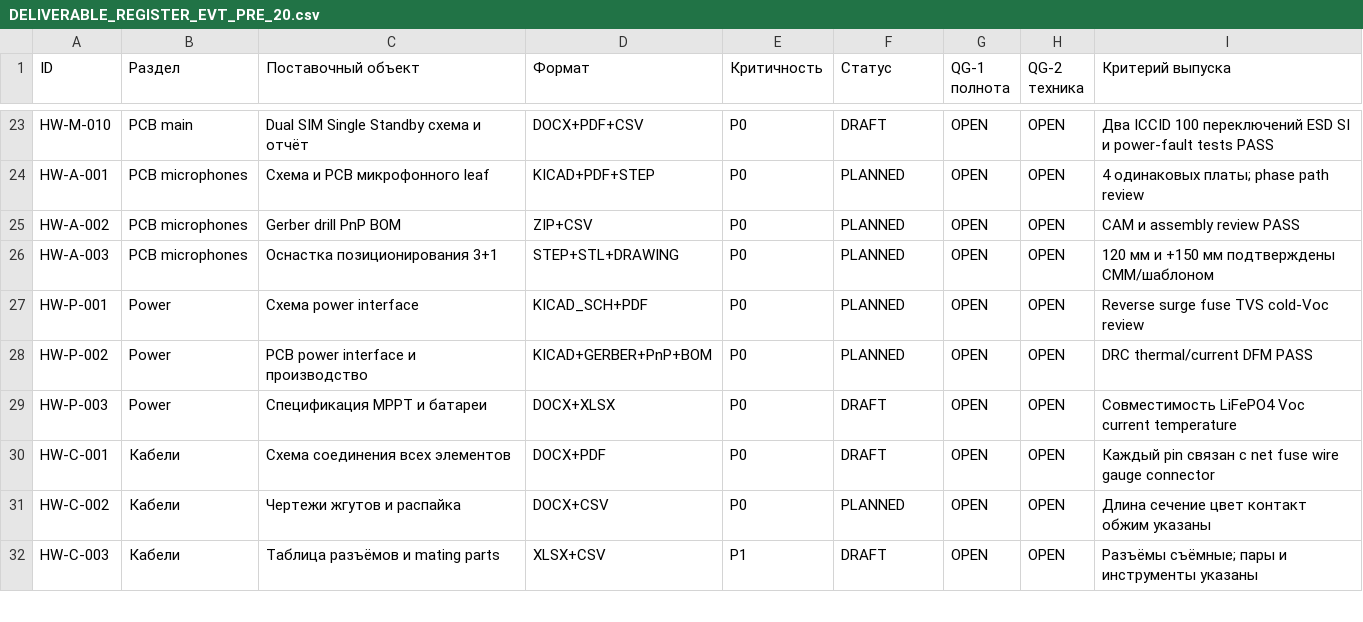
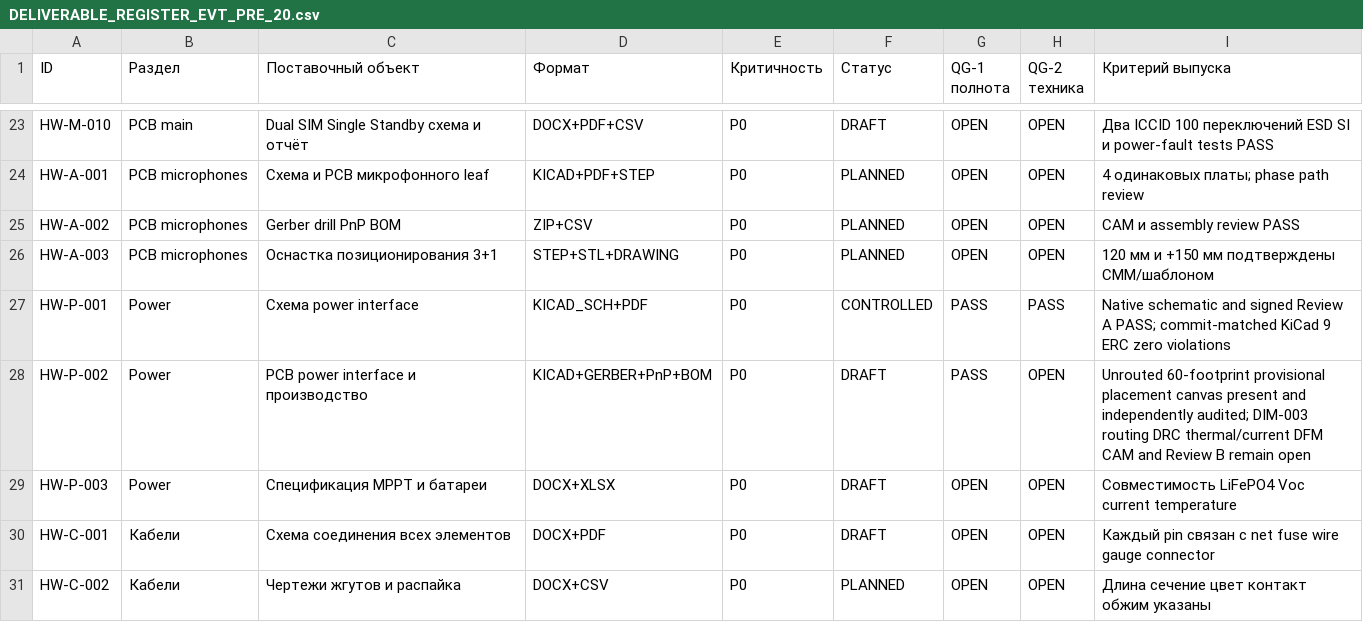
Before and after one commit to skif-ops/rs-zs-bpla, a CSV file: docs/DELIVERABLE_REGISTER_EVT_PRE_20.csv, drawn as a sheet; only a part is shown, gaps mark what is left out; the shorter side is filled out with more unchanged rows.

Commit message:
pcb(pwr): control provisional placement canvas

```diff
--- a/docs/DELIVERABLE_REGISTER_EVT_PRE_20.csv
+++ b/docs/DELIVERABLE_REGISTER_EVT_PRE_20.csv
@@ -26,4 +26,4 @@ HW-A-002,PCB microphones,Gerber drill PnP BOM,ZIP+CSV,P0,PLANNED,OPEN,OPEN,CAM
 HW-A-003,PCB microphones,Оснастка позиционирования 3+1,STEP+STL+DRAWING,P0,PLANNED,OPEN,OPEN,120 мм и +150 мм подтверждены CMM/шаблоном
-HW-P-001,Power,Схема power interface,KICAD_SCH+PDF,P0,PLANNED,OPEN,OPEN,Reverse surge fuse TVS cold-Voc review
-HW-P-002,Power,PCB power interface и производство,KICAD+GERBER+PnP+BOM,P0,PLANNED,OPEN,OPEN,DRC thermal/current DFM PASS
+HW-P-001,Power,Схема power interface,KICAD_SCH+PDF,P0,CONTROLLED,PASS,PASS,Native schematic and signed Review A PASS; commit-matched KiCad 9 ERC zero violations
+HW-P-002,Power,PCB power interface и производство,KICAD+GERBER+PnP+BOM,P0,DRAFT,PASS,OPEN,Unrouted 60-footprint provisional placement canvas present and independently audited; DIM-003 routing DRC thermal/current DFM CAM and Review B remain open
 HW-P-003,Power,Спецификация MPPT и батареи,DOCX+XLSX,P0,DRAFT,OPEN,OPEN,Совместимость LiFePO4 Voc current temperature
```
Also changed, not shown: 8 other files.
